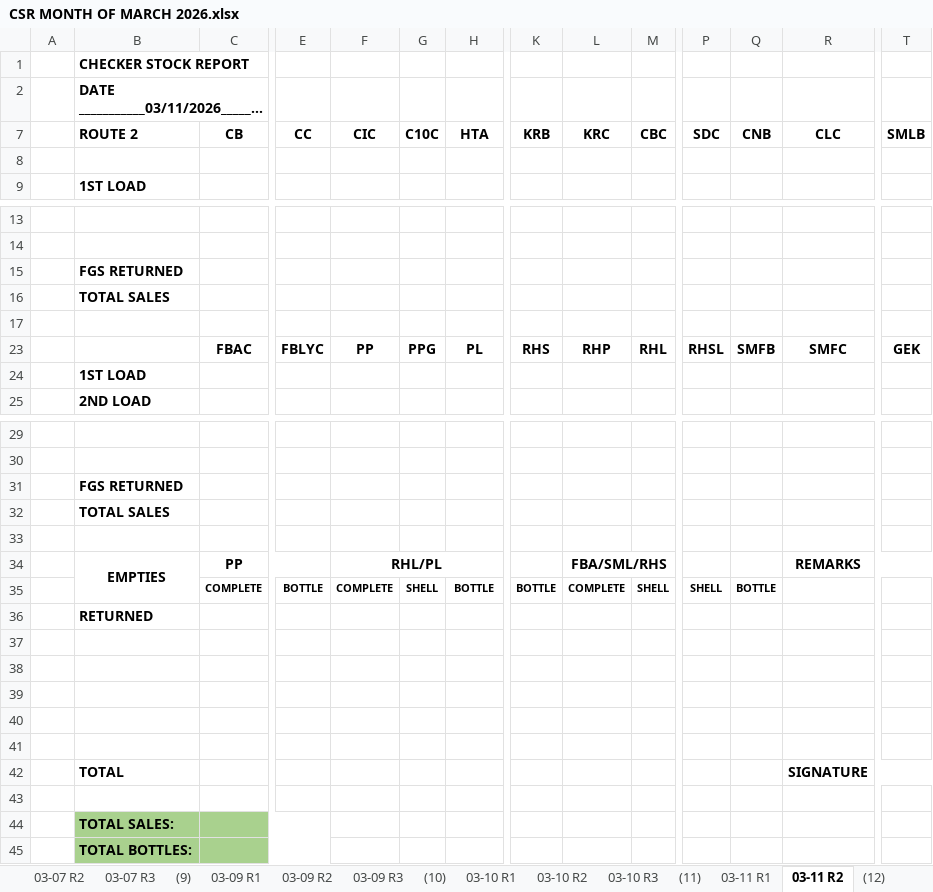
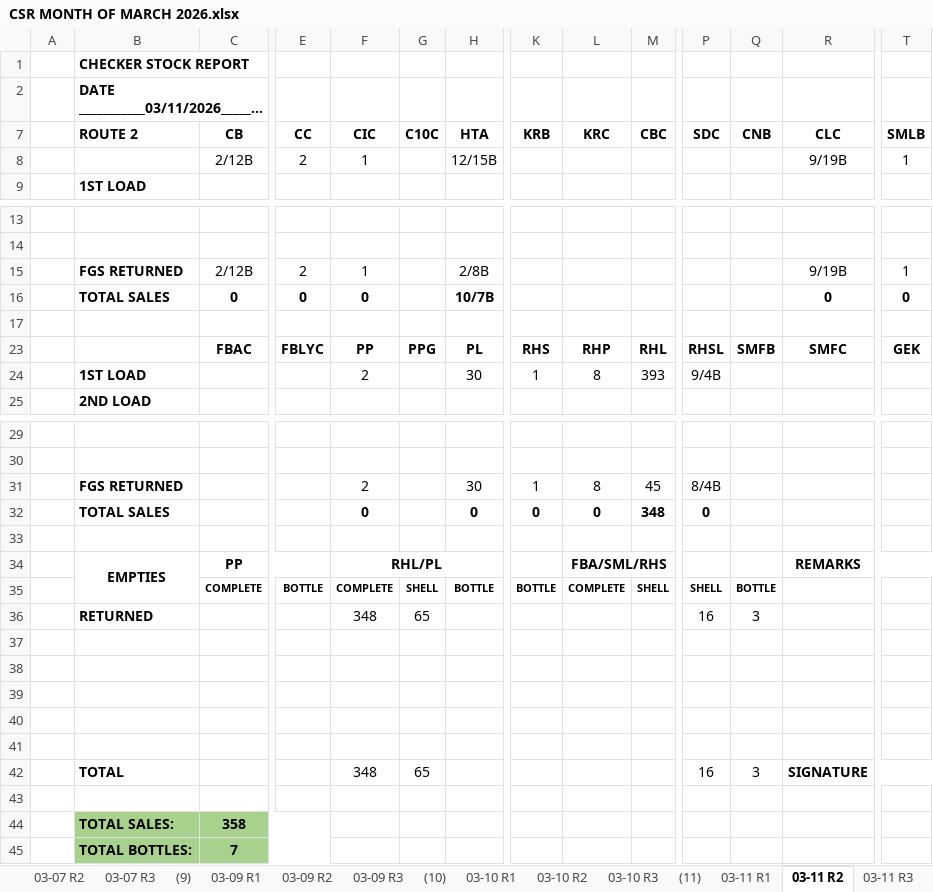
Before and after one commit to fliqlo/GBDS, an Excel workbook: GBDS MARCH FILES 2026/CSR MONTH OF MARCH 2026.xlsx, sheet 03-11 R2, drawn as a sheet; only a part is shown, gaps mark what is left out; long unchanged cells end in …; values as stored, in another font and other column widths than the file's, no borders; removed rows and columns are numbered as before the commit, all else as after; rows hold the shown columns only; the diff names each change by its address in the sheet, - before the commit and + after, or states it on an @@ line.

```diff
--- a/GBDS MARCH FILES 2026/CSR MONTH OF MARCH 2026.xlsx (sheet 03-11 R2)
+++ b/GBDS MARCH FILES 2026/CSR MONTH OF MARCH 2026.xlsx (sheet 03-11 R2)
+sheet tab: 03-11 R3
-row 8: (empty)
+row 8:  |  | 2/12B | 2 | 1 |  | 12/15B |  |  |  |  |  | 9/19B | 1
-row 15:  | FGS RETURNED
-row 16:  | TOTAL SALES
+row 15:  | FGS RETURNED | 2/12B | 2 | 1 |  | 2/8B |  |  |  |  |  | 9/19B | 1
+row 16:  | TOTAL SALES | 0 | 0 | 0 |  | 10/7B |  |  |  |  |  | 0 | 0
-row 24:  | 1ST LOAD
+row 24:  | 1ST LOAD |  |  | 2 |  | 30 | 1 | 8 | 393 | 9/4B
-row 31:  | FGS RETURNED
-row 32:  | TOTAL SALES
+row 31:  | FGS RETURNED |  |  | 2 |  | 30 | 1 | 8 | 45 | 8/4B
+row 32:  | TOTAL SALES |  |  | 0 |  | 0 | 0 | 0 | 348 | 0
-row 36:  | RETURNED
+row 36:  | RETURNED |  |  | 348 | 65 |  |  |  |  | 16 | 3
-row 42:  | TOTAL |  |  |  |  |  |  |  |  |  |  | SIGNATURE
+row 42:  | TOTAL |  |  | 348 | 65 |  |  |  |  | 16 | 3 | SIGNATURE
-C44 (CB): (empty)
+C44 (CB): 358
-C45 (CB): (empty)
+C45 (CB): 7
```
Also changed, not shown: sheet 03-11 R1, GBDS MARCH FILES 2026/SCRR CALCULATOR - MARCH 2026.xlsx, GBDS MARCH FILES 2026/SHORT OVER ALL ROUTES - MARCH 2026.xlsx.
